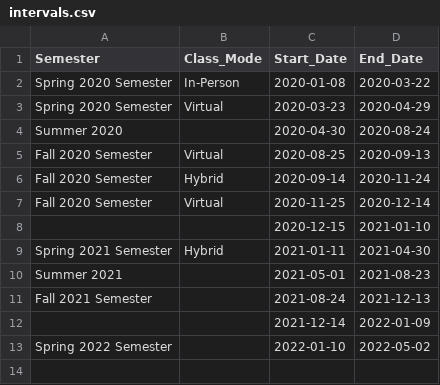
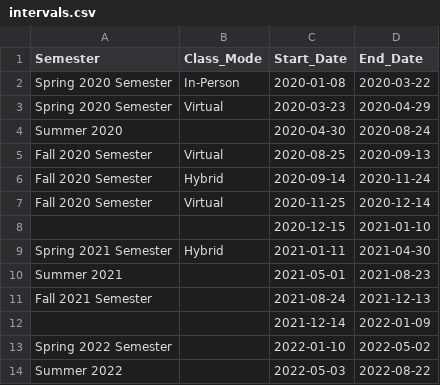
Before and after one commit to 23ccozad/covid19-edutrack-cofc, a CSV file: assets/intervals.csv, drawn as a sheet; the diff names each change by its address in the sheet, - before the commit and + after, or states it on an @@ line.

Commit message:
Add summer 2022 to list of intervals

```diff
--- a/assets/intervals.csv
+++ b/assets/intervals.csv
+row 14: Summer 2022 |  | 2022-05-03 | 2022-08-22
```
